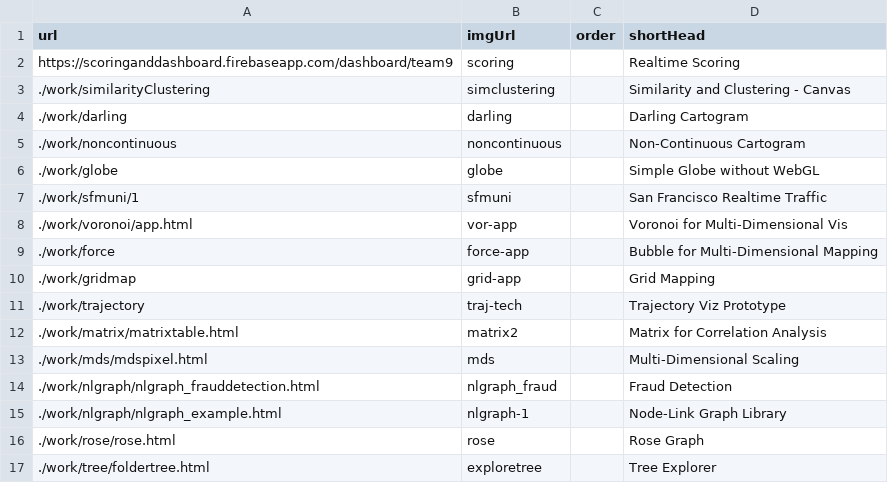
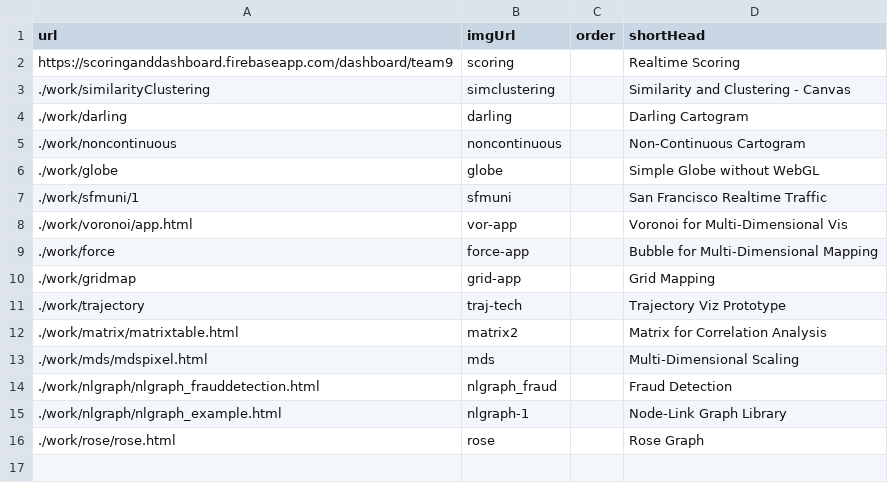
Before and after one commit to chong-spatial/chong-spatial.github.io, a CSV file: projects.csv, drawn as a sheet.

Commit message:
remove tree demo

```diff
--- a/projects.csv
+++ b/projects.csv
@@ -16,2 +16 @@ https://scoringanddashboard.firebaseapp.com/dashboard/team9,scoring,,Realtime Sc
 ./work/rose/rose.html,rose,,Rose Graph
-./work/tree/foldertree.html,exploretree,,Tree Explorer
```
